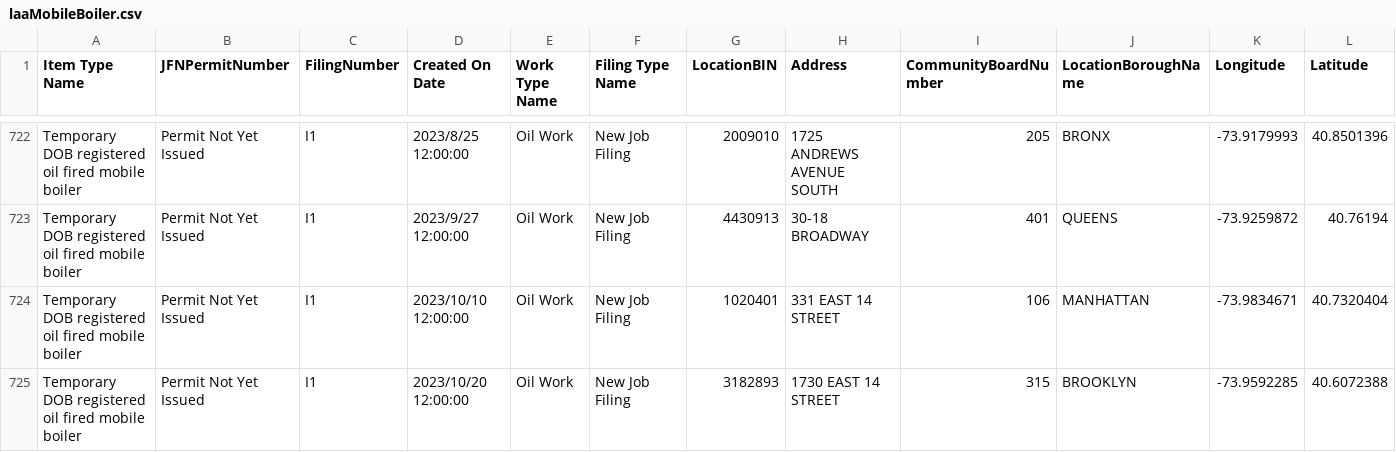
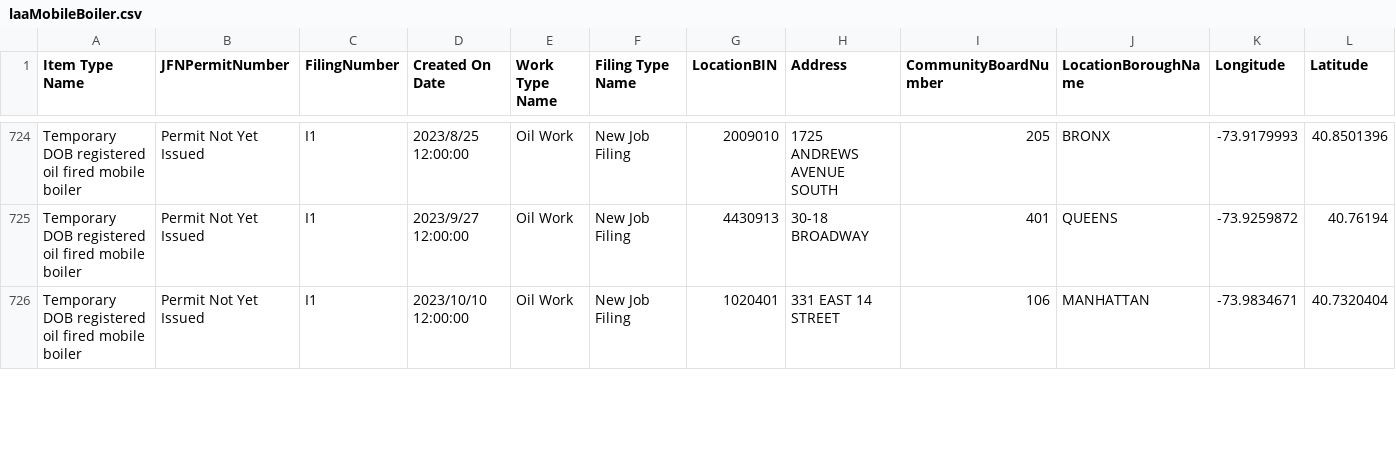
Before and after one commit to NYCDOB/Mobile_Boilers, a CSV file: data/laaMobileBoiler.csv, drawn as a sheet; only a part is shown, gaps mark what is left out; removed rows and columns are numbered as before the commit, all else as after; rows hold the shown columns only; the diff covers the shown part only; the diff names each change by its address in the sheet, - before the commit and + after, or states it on an @@ line.

```diff
--- a/data/laaMobileBoiler.csv
+++ b/data/laaMobileBoiler.csv
-row 725: Temporary DOB registered oil fired mobile boiler | Permit Not Yet Issued | I1 | 2023/10/20 12:00:00 | Oil Work | New Job Filing | 3182893 | 1730 EAST 14 STREET | 315 | BROOKLYN | -73.9592285 | 40.6072388
```
Also changed, not shown: 5 added rows and 9 edited cells elsewhere in this file, 1 other file.
